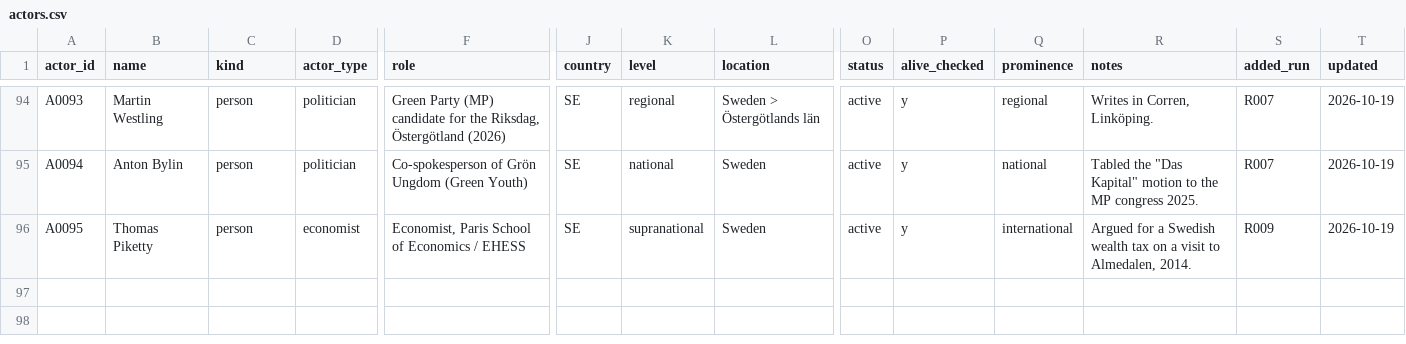
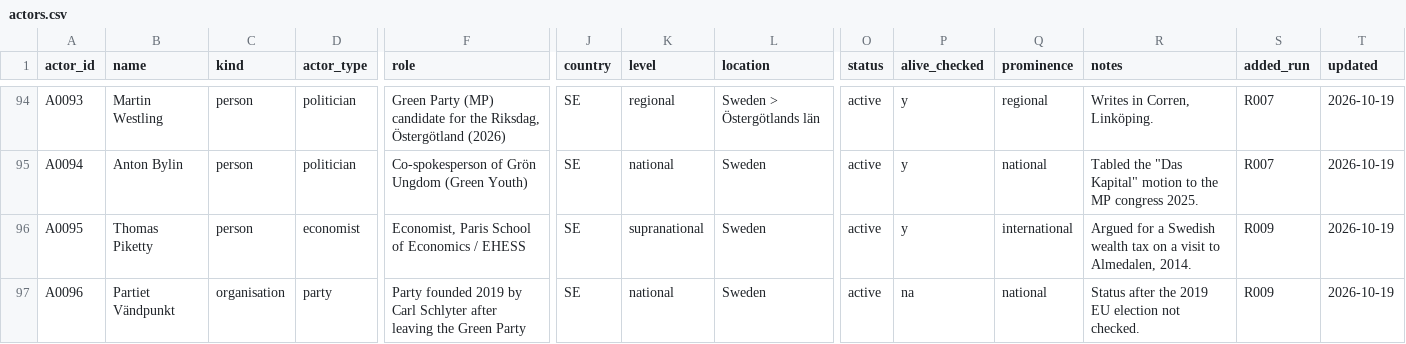
Before and after one commit to Egalitaristen/wealth-tax-database, a CSV file: data/se/actors.csv, drawn as a sheet; only a part is shown, gaps mark what is left out; rows hold the shown columns only; the diff names each change by its address in the sheet, - before the commit and + after, or states it on an @@ line.

```diff
--- a/data/se/actors.csv
+++ b/data/se/actors.csv
+row 97: A0096 | Partiet Vändpunkt | organisation | party | Party founded 2019 by Carl Schlyter after leaving the Green Party | SE | national | Sweden | active | na | national | Status after the 2019 EU election not checked. | R009 | 2026-10-19
```
Also changed, not shown: data/se/evidence.csv, data/se/runs.csv.
